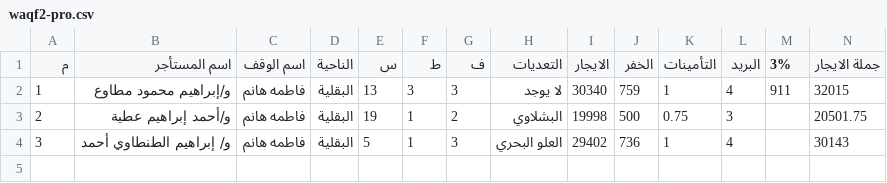
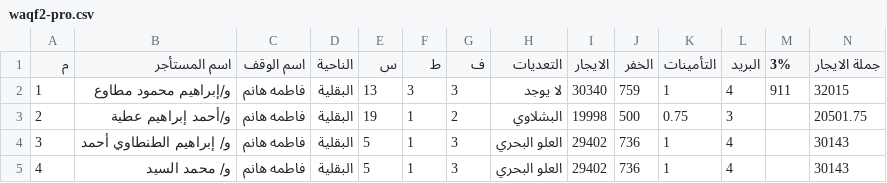
Before and after one commit to abukora/waqf-pro, a CSV file: waqf2-pro.csv, drawn as a sheet; the diff names each change by its address in the sheet, - before the commit and + after, or states it on an @@ line.

Commit message:
Add new entry for محمد السيد in waqf2-pro.csv
Added a new entry for 'و/ محمد السيد' to the CSV file.

```diff
--- a/waqf2-pro.csv
+++ b/waqf2-pro.csv
+row 5: 4 | و/ محمد السيد | فاطمه هانم | البقلية | 5 | 1 | 3 | العلو البحري | 29402 | 736 | 1 | 4 |  | 30143
```
